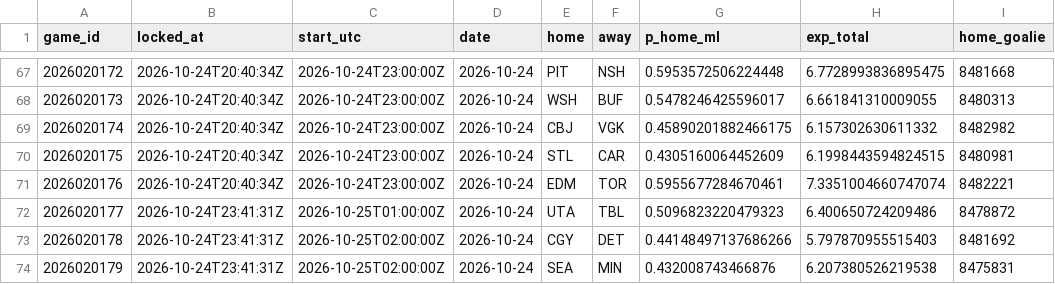
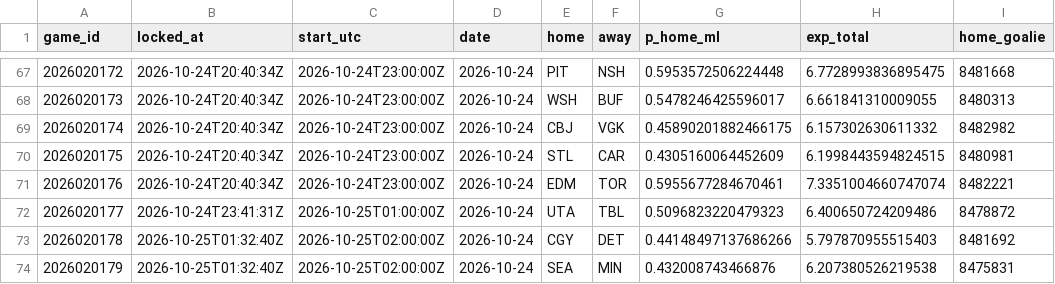
Before and after one commit to PookMula/NHL-edge-pro, a CSV file: data/predictions_log.csv, drawn as a sheet; only a part is shown, gaps mark what is left out; the diff names each change by its address in the sheet, - before the commit and + after, or states it on an @@ line.

```diff
--- a/data/predictions_log.csv
+++ b/data/predictions_log.csv
-B73:B74 (locked_at): 2026-10-24T23:41:31Z
+B73:B74 (locked_at): 2026-10-25T01:32:40Z
```
Also changed, not shown: 8 other files.
